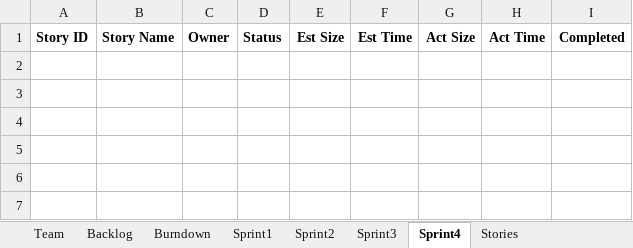
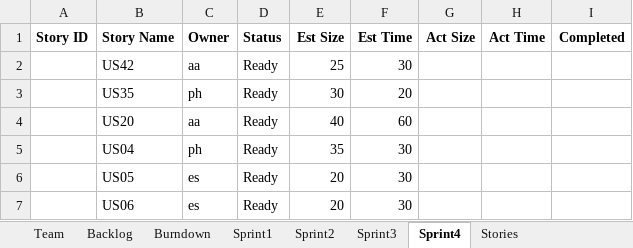
Before and after one commit to phunold/agile, an Excel workbook: Team01Report.xlsx, sheet Sprint4, drawn as a sheet; values as stored, in another font and other column widths than the file's, no borders; the diff names each change by its address in the sheet, - before the commit and + after, or states it on an @@ line.

```diff
--- a/Team01Report.xlsx (sheet Sprint4)
+++ b/Team01Report.xlsx (sheet Sprint4)
+row 2:  | US42 | aa | Ready | 25 | 30
+row 3:  | US35 | ph | Ready | 30 | 20
+row 4:  | US20 | aa | Ready | 40 | 60
+row 5:  | US04 | ph | Ready | 35 | 30
+row 6:  | US05 | es | Ready | 20 | 30
+row 7:  | US06 | es | Ready | 20 | 30
```
Also changed, not shown: sheet Sprint3, sheet Backlog, sheet Burndown, charts or pictures, 4 other files.
